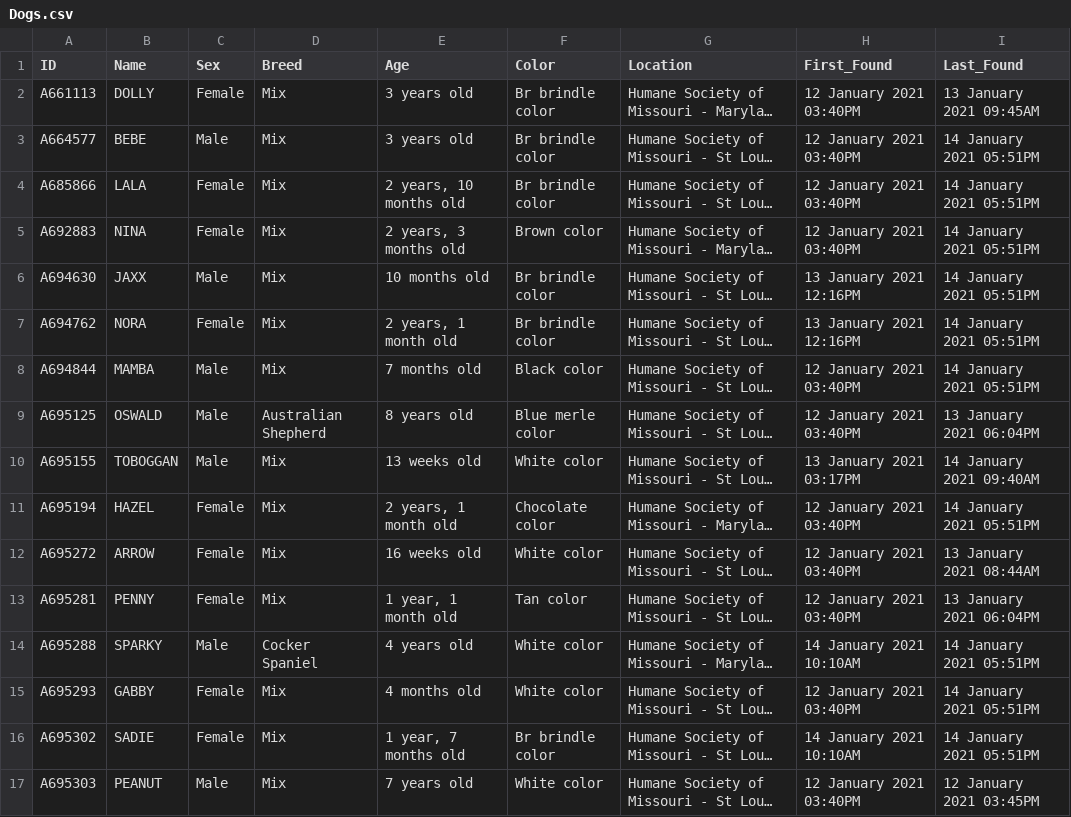
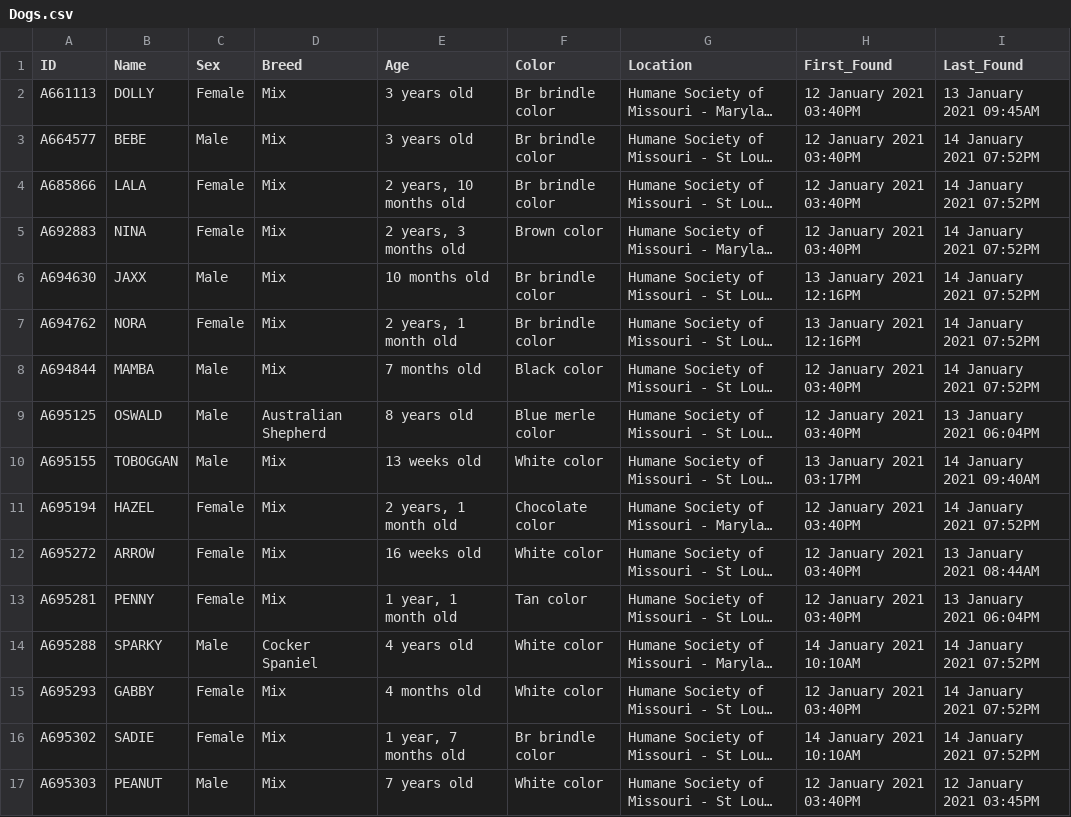
Before and after one commit to psychicesp/HSMO-scraper, a CSV file: Dogs.csv, drawn as a sheet; only a part is shown; long unchanged cells end in …; the diff covers the shown part only; the diff names each change by its address in the sheet, - before the commit and + after, or states it on an @@ line.

```diff
--- a/Dogs.csv
+++ b/Dogs.csv
-I3:I8 (Last_Found): 14 January 2021 05:51PM
+I3:I8 (Last_Found): 14 January 2021 07:52PM
-I11 (Last_Found): 14 January 2021 05:51PM
+I11 (Last_Found): 14 January 2021 07:52PM
-I14:I16 (Last_Found): 14 January 2021 05:51PM
+I14:I16 (Last_Found): 14 January 2021 07:52PM
```
Also changed, not shown: 11 edited cells elsewhere in this file.
